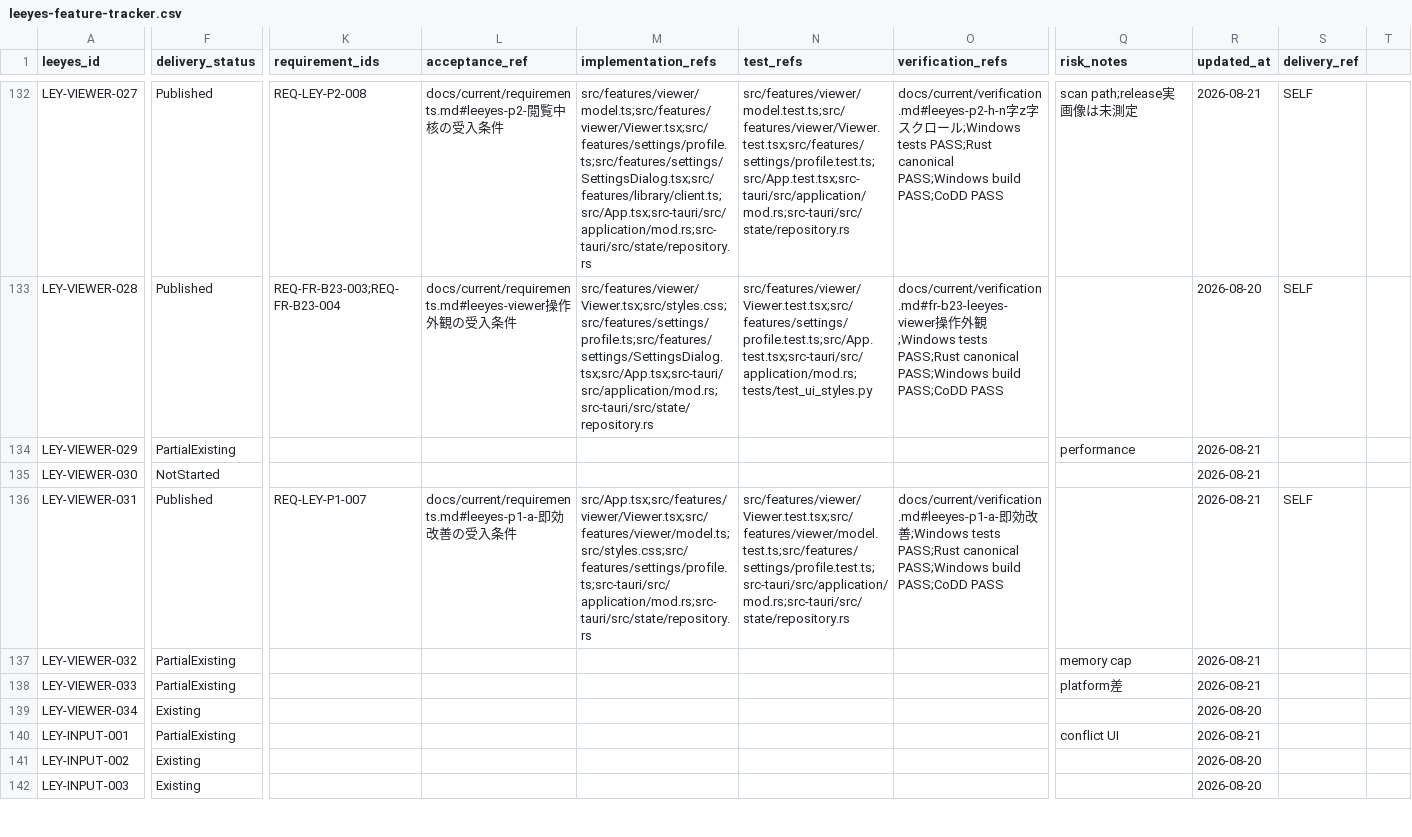
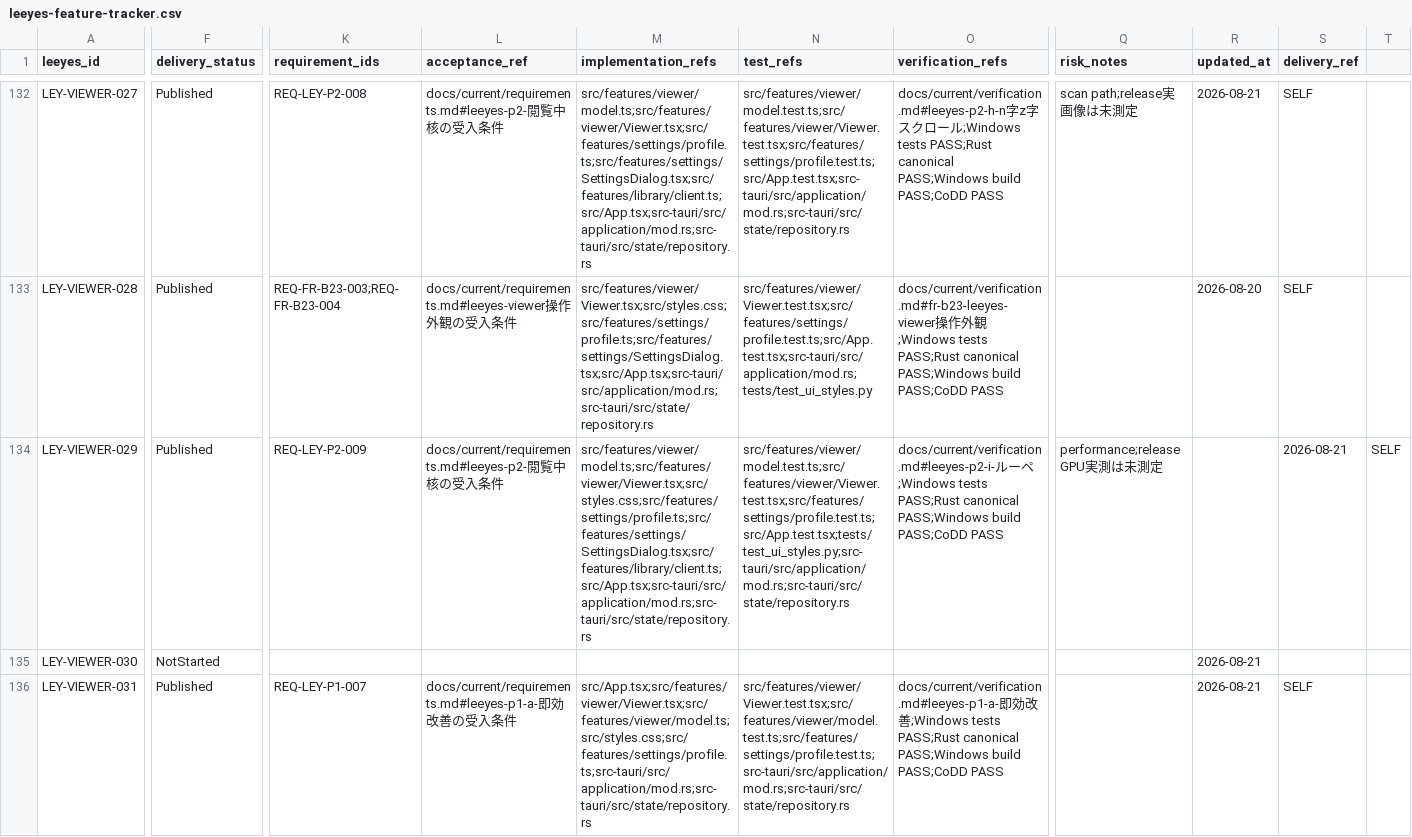
Before and after one commit to s-deme/comic_explorer, a CSV file: docs/current/leeyes-feature-tracker.csv, drawn as a sheet; only a part is shown, gaps mark what is left out; the shorter side is filled out with more unchanged rows; the diff names each change by its address in the sheet, - before the commit and + after, or states it on an @@ line.

```diff
--- a/docs/current/leeyes-feature-tracker.csv
+++ b/docs/current/leeyes-feature-tracker.csv
-F134 (delivery_status): PartialExisting
+F134 (delivery_status): Published
-K134 (requirement_ids): (empty)
+K134 (requirement_ids): REQ-LEY-P2-009
-L134 (acceptance_ref): (empty)
+L134 (acceptance_ref): docs/current/requirements.md#leeyes-p2-閲覧中核の受入条件
-M134 (implementation_refs): (empty)
+M134 (implementation_refs): src/features/viewer/model.ts;src/features/viewer/Viewer.tsx;src/styles.css;src/features/settings/profile.ts;src/features/settings/SettingsDialog.tsx;src/features/library/client.ts;src/App.tsx;src-tauri/src/application/mod.rs;src-tauri/src/state/repository.rs
-N134 (test_refs): (empty)
+N134 (test_refs): src/features/viewer/model.test.ts;src/features/viewer/Viewer.test.tsx;src/features/settings/profile.test.ts;src/App.test.tsx;tests/test_ui_styles.py;src-tauri/src/application/mod.rs;src-tauri/src/state/repository.rs
-O134 (verification_refs): (empty)
+O134 (verification_refs): docs/current/verification.md#leeyes-p2-i-ルーペ;Windows tests PASS;Rust canonical PASS;Windows build PASS;CoDD PASS
-Q134 (risk_notes): performance
+Q134 (risk_notes): performance;release GPU実測は未測定
-R134 (updated_at): 2026-08-21
+R134 (updated_at): (empty)
-S134 (delivery_ref): (empty)
+S134 (delivery_ref): 2026-08-21
-T134: (empty)
+T134: SELF
```
Also changed, not shown: 20 other files.
